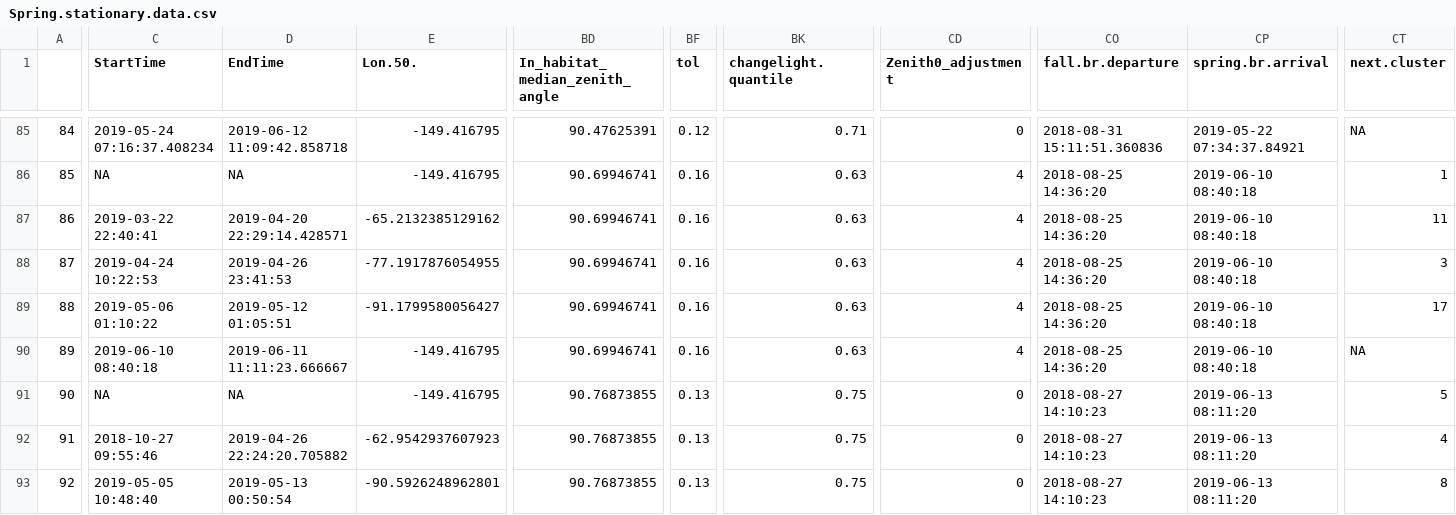
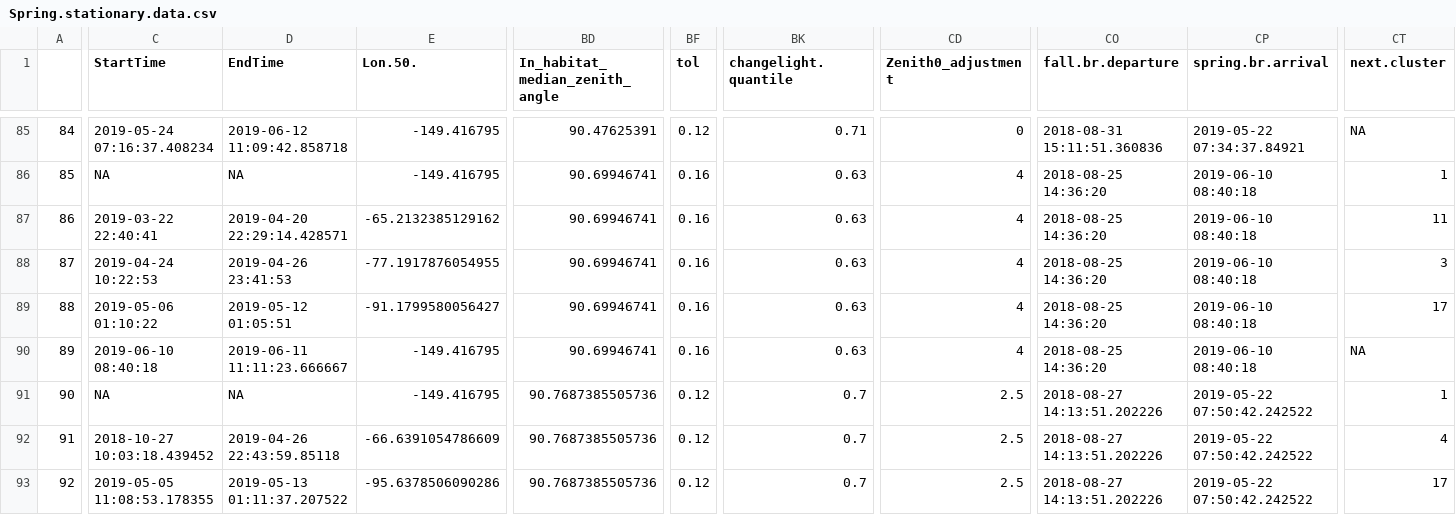
Before and after one commit to Pjefferyi/Blackpoll_Warbler_migration_network_Git, a CSV file: Network_construction/Spring.stationary.data.csv, drawn as a sheet; only a part is shown, gaps mark what is left out; the diff covers the shown part only; the diff names each change by its address in the sheet, - before the commit and + after, or states it on an @@ line.

```diff
--- a/Network_construction/Spring.stationary.data.csv
+++ b/Network_construction/Spring.stationary.data.csv
-BD91:BD93 (In_habitat_median_zenith_angle): 90.76873855
+BD91:BD93 (In_habitat_median_zenith_angle): 90.7687385505736
-BF91:BF93 (tol): 0.13
+BF91:BF93 (tol): 0.12
-BK91:BK93 (changelight.quantile): 0.75
+BK91:BK93 (changelight.quantile): 0.7
-CD91:CD93 (Zenith0_adjustment): 0
+CD91:CD93 (Zenith0_adjustment): 2.5
-CO91:CO93 (fall.br.departure): 2018-08-27 14:10:23
+CO91:CO93 (fall.br.departure): 2018-08-27 14:13:51.202226
-CP91:CP93 (spring.br.arrival): 2019-06-13 08:11:20
+CP91:CP93 (spring.br.arrival): 2019-05-22 07:50:42.242522
-CT91 (next.cluster): 5
+CT91 (next.cluster): 1
-C92 (StartTime): 2018-10-27 09:55:46
+C92 (StartTime): 2018-10-27 10:03:18.439452
-D92 (EndTime): 2019-04-26 22:24:20.705882
+D92 (EndTime): 2019-04-26 22:43:59.85118
-E92 (Lon.50.): -62.9542937607923
+E92 (Lon.50.): -66.6391054786609
-C93 (StartTime): 2019-05-05 10:48:40
+C93 (StartTime): 2019-05-05 11:08:53.178355
-D93 (EndTime): 2019-05-13 00:50:54
+D93 (EndTime): 2019-05-13 01:11:37.207522
-E93 (Lon.50.): -90.5926248962801
+E93 (Lon.50.): -95.6378506090286
-CT93 (next.cluster): 8
+CT93 (next.cluster): 17
```
Also changed, not shown: 1 removed row, 32 edited cells and row numbers in column A elsewhere in this file, Data/fall.graph.data.csv, Data/spring.graph.data.csv, 19 other files.
